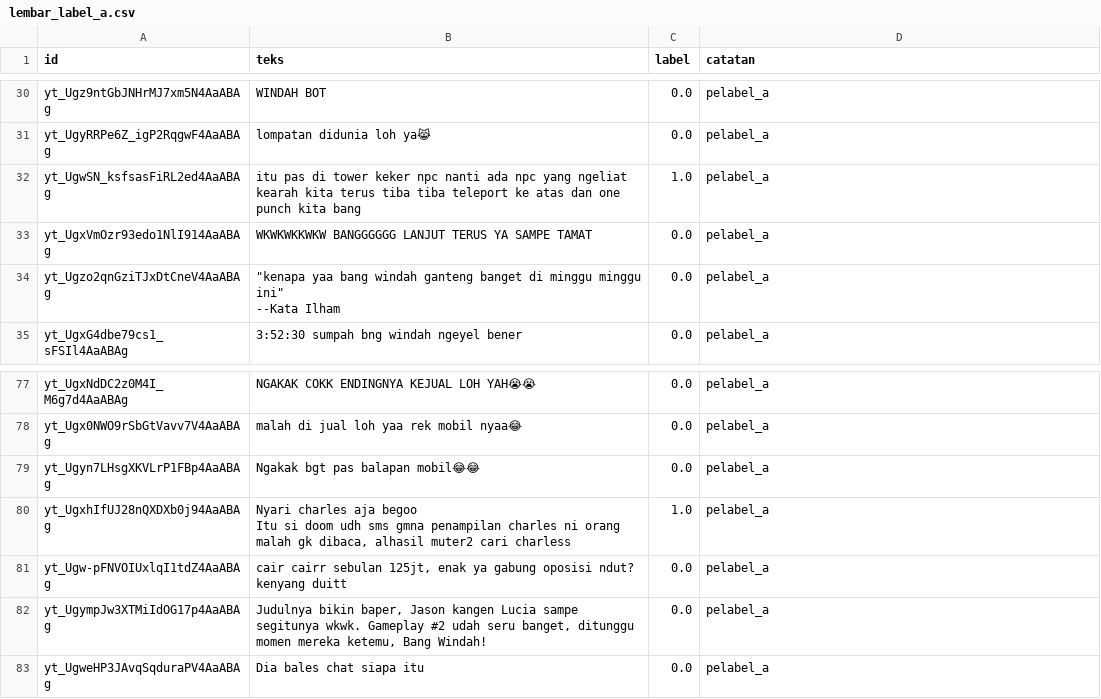
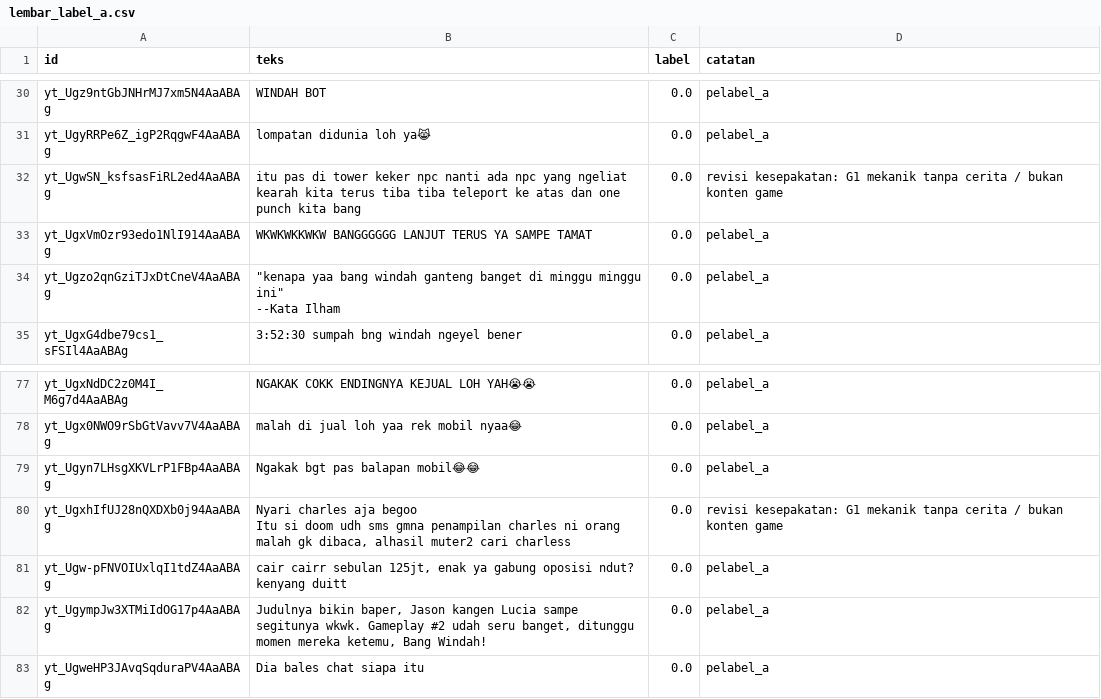
Before and after one commit to Kaakairil/Assignment_Pemrosesan-Teks-MiniProject, a CSV file: data/labeled/lembar_label_a.csv, drawn as a sheet; only a part is shown, gaps mark what is left out.

Commit message:
Kappa ulang 0.740 lulus ambang setelah 3 revisi kesepakatan (Bagian 7 selesai)

```diff
--- a/data/labeled/lembar_label_a.csv
+++ b/data/labeled/lembar_label_a.csv
@@ -37,3 +37,3 @@ yt_Ugz9ntGbJNHrMJ7xm5N4AaABAg,WINDAH BOT,0.0,pelabel_a
 yt_UgyRRPe6Z_igP2RqgwF4AaABAg,lompatan didunia loh ya😹,0.0,pelabel_a
-yt_UgwSN_ksfsasFiRL2ed4AaABAg,itu pas di tower keker npc nanti ada npc yang ngeliat kearah kita terus tiba tiba teleport ke atas dan one punch kita bang,1.0,pelabel_a
+yt_UgwSN_ksfsasFiRL2ed4AaABAg,itu pas di tower keker npc nanti ada npc yang ngeliat kearah kita terus tiba tiba teleport ke atas dan one punch kita bang,0.0,revisi kesepakatan: G1 mekanik tanpa cerita / bukan konten game
 yt_UgxVmOzr93edo1NlI914AaABAg,WKWKWKKWKW BANGGGGGG LANJUT TERUS YA SAMPE TAMAT,0.0,pelabel_a
@@ -89,4 +89,4 @@ yt_Ugx0NWO9rSbGtVavv7V4AaABAg,malah di jual loh yaa rek mobil nyaa😂,0.0,pelab
 yt_Ugyn7LHsgXKVLrP1FBp4AaABAg,Ngakak bgt pas balapan mobil😂😂,0.0,pelabel_a
-yt_UgxhIfUJ28nQXDXb0j94AaABAg,"Nyari charles aja begoo
-Itu si doom udh sms gmna penampilan charles ni orang malah gk dibaca, alhasil muter2 cari charless",1.0,pelabel_a
+yt_UgxhIfUJ28nQXDXb0j94AaABAg,"Nyari charles aja begoo
+Itu si doom udh sms gmna penampilan charles ni orang malah gk dibaca, alhasil muter2 cari charless",0.0,revisi kesepakatan: G1 mekanik tanpa cerita / bukan konten game
 yt_Ugw-pFNVOIUxlqI1tdZ4AaABAg,"cair cairr sebulan 125jt, enak ya gabung oposisi ndut? kenyang duitt",0.0,pelabel_a
```
Also changed, not shown: 2 other files.
